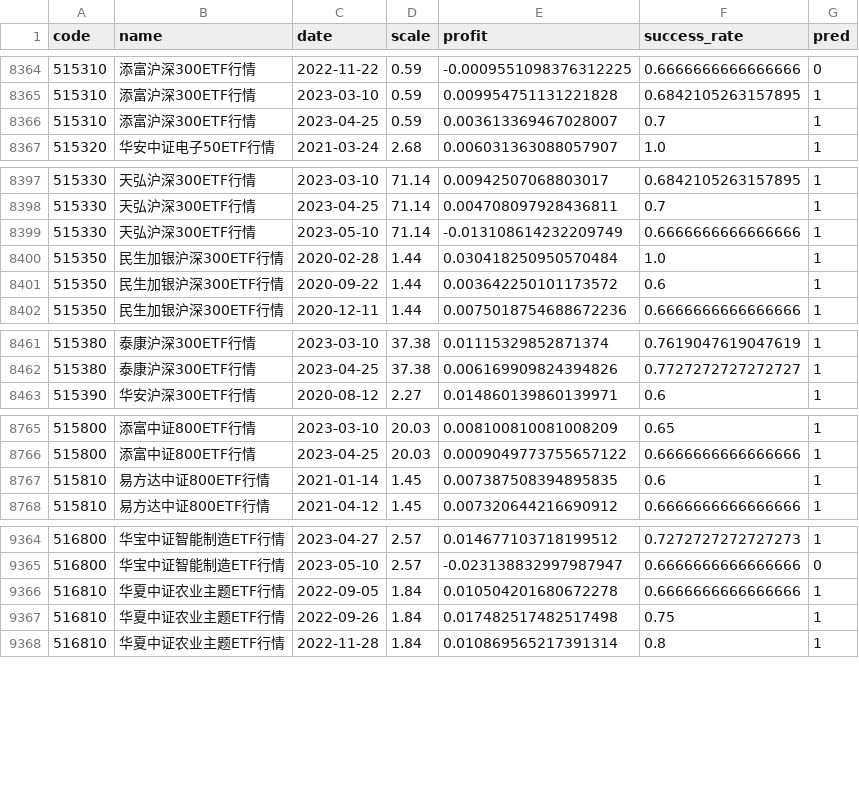
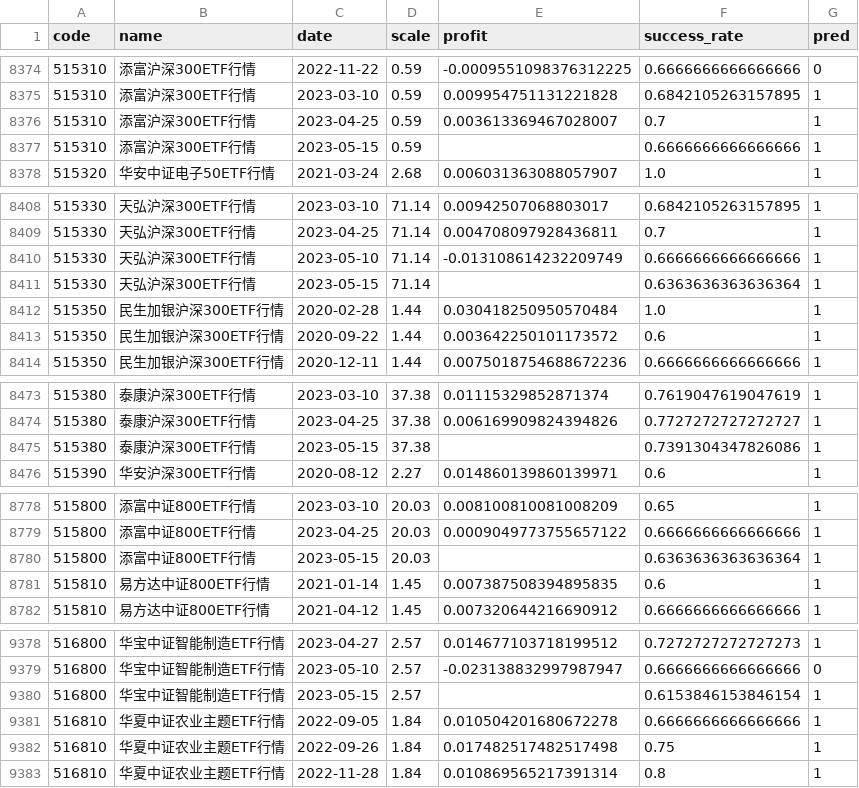
Before and after one commit to zuoxiaolei/qtrade2, a CSV file: data/ads/history_data.csv, drawn as a sheet; only a part is shown, gaps mark what is left out; the diff covers the shown part only.

```diff
--- a/data/ads/history_data.csv
+++ b/data/ads/history_data.csv
@@ -8366,2 +8376,3 @@ code,name,date,scale,profit,success_rate,pred
 515310,添富沪深300ETF行情,2023-04-25,0.59,0.003613369467028007,0.7,1
+515310,添富沪深300ETF行情,2023-05-15,0.59,,0.6666666666666666,1
 515320,华安中证电子50ETF行情,2021-03-24,2.68,0.006031363088057907,1.0,1
@@ -8399,2 +8410,3 @@ code,name,date,scale,profit,success_rate,pred
 515330,天弘沪深300ETF行情,2023-05-10,71.14,-0.013108614232209749,0.6666666666666666,1
+515330,天弘沪深300ETF行情,2023-05-15,71.14,,0.6363636363636364,1
 515350,民生加银沪深300ETF行情,2020-02-28,1.44,0.030418250950570484,1.0,1
@@ -8462,2 +8474,3 @@ code,name,date,scale,profit,success_rate,pred
 515380,泰康沪深300ETF行情,2023-04-25,37.38,0.006169909824394826,0.7727272727272727,1
+515380,泰康沪深300ETF行情,2023-05-15,37.38,,0.7391304347826086,1
 515390,华安沪深300ETF行情,2020-08-12,2.27,0.014860139860139971,0.6,1
@@ -8766,2 +8779,3 @@ code,name,date,scale,profit,success_rate,pred
 515800,添富中证800ETF行情,2023-04-25,20.03,0.0009049773755657122,0.6666666666666666,1
+515800,添富中证800ETF行情,2023-05-15,20.03,,0.6363636363636364,1
 515810,易方达中证800ETF行情,2021-01-14,1.45,0.007387508394895835,0.6,1
@@ -9365,2 +9379,3 @@ code,name,date,scale,profit,success_rate,pred
 516800,华宝中证智能制造ETF行情,2023-05-10,2.57,-0.023138832997987947,0.6666666666666666,0
+516800,华宝中证智能制造ETF行情,2023-05-15,2.57,,0.6153846153846154,1
 516810,华夏中证农业主题ETF行情,2022-09-05,1.84,0.010504201680672278,0.6666666666666666,1
```
Also changed, not shown: 12 added rows and 76 edited cells elsewhere in this file, 1 other file.
